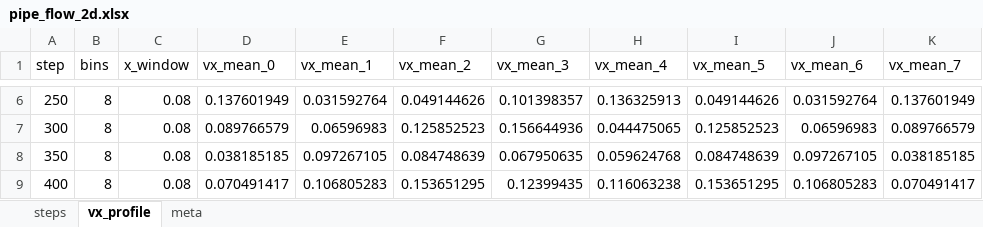
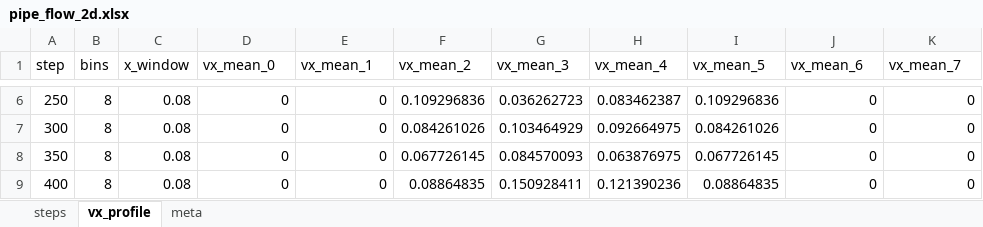
Before and after one commit to simonthientran/sph-framework, an Excel workbook: out/pipe_flow_2d.xlsx, sheet vx_profile, drawn as a sheet; only a part is shown, gaps mark what is left out; values as stored, in another font and other column widths than the file's, no borders; the diff covers the shown part only; the diff names each change by its address in the sheet, - before the commit and + after, or states it on an @@ line.

Commit message:
vx_profile: add y_extent_mode=walls and rolling avg for stable Poiseuille validation

```diff
--- a/out/pipe_flow_2d.xlsx (sheet vx_profile)
+++ b/out/pipe_flow_2d.xlsx (sheet vx_profile)
-D6 (vx_mean_0): 0.137601949
+D6 (vx_mean_0): 0
-E6 (vx_mean_1): 0.031592764
+E6 (vx_mean_1): 0
-F6 (vx_mean_2): 0.049144626
+F6 (vx_mean_2): 0.109296836
-G6 (vx_mean_3): 0.101398357
+G6 (vx_mean_3): 0.036262723
-H6 (vx_mean_4): 0.136325913
+H6 (vx_mean_4): 0.083462387
-I6 (vx_mean_5): 0.049144626
+I6 (vx_mean_5): 0.109296836
-J6 (vx_mean_6): 0.031592764
+J6 (vx_mean_6): 0
-K6 (vx_mean_7): 0.137601949
+K6 (vx_mean_7): 0
-D7 (vx_mean_0): 0.089766579
+D7 (vx_mean_0): 0
-E7 (vx_mean_1): 0.06596983
+E7 (vx_mean_1): 0
-F7 (vx_mean_2): 0.125852523
+F7 (vx_mean_2): 0.084261026
-G7 (vx_mean_3): 0.156644936
+G7 (vx_mean_3): 0.103464929
-H7 (vx_mean_4): 0.044475065
+H7 (vx_mean_4): 0.092664975
-I7 (vx_mean_5): 0.125852523
+I7 (vx_mean_5): 0.084261026
-J7 (vx_mean_6): 0.06596983
+J7 (vx_mean_6): 0
-K7 (vx_mean_7): 0.089766579
+K7 (vx_mean_7): 0
-D8 (vx_mean_0): 0.038185185
+D8 (vx_mean_0): 0
-E8 (vx_mean_1): 0.097267105
+E8 (vx_mean_1): 0
-F8 (vx_mean_2): 0.084748639
+F8 (vx_mean_2): 0.067726145
-G8 (vx_mean_3): 0.067950635
+G8 (vx_mean_3): 0.084570093
-H8 (vx_mean_4): 0.059624768
+H8 (vx_mean_4): 0.063876975
-I8 (vx_mean_5): 0.084748639
+I8 (vx_mean_5): 0.067726145
-J8 (vx_mean_6): 0.097267105
+J8 (vx_mean_6): 0
-K8 (vx_mean_7): 0.038185185
+K8 (vx_mean_7): 0
-D9 (vx_mean_0): 0.070491417
+D9 (vx_mean_0): 0
-E9 (vx_mean_1): 0.106805283
+E9 (vx_mean_1): 0
-F9 (vx_mean_2): 0.153651295
+F9 (vx_mean_2): 0.08864835
-G9 (vx_mean_3): 0.12399435
+G9 (vx_mean_3): 0.150928411
-H9 (vx_mean_4): 0.116063238
+H9 (vx_mean_4): 0.121390236
-I9 (vx_mean_5): 0.153651295
+I9 (vx_mean_5): 0.08864835
-J9 (vx_mean_6): 0.106805283
+J9 (vx_mean_6): 0
-K9 (vx_mean_7): 0.070491417
+K9 (vx_mean_7): 0
```
Also changed, not shown: 48 edited cells elsewhere in this sheet, sheet meta, 6 other files.
